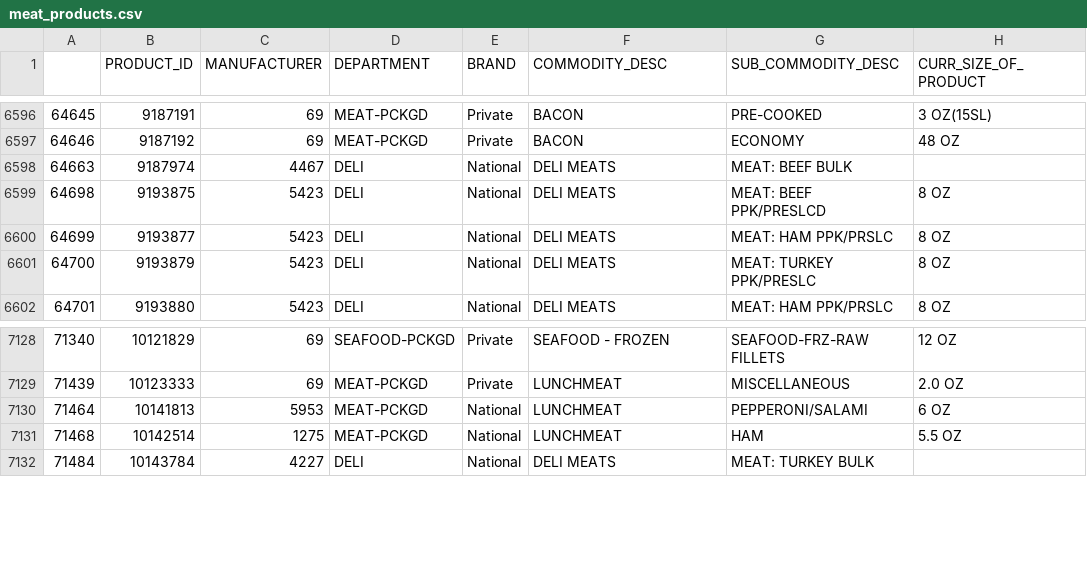
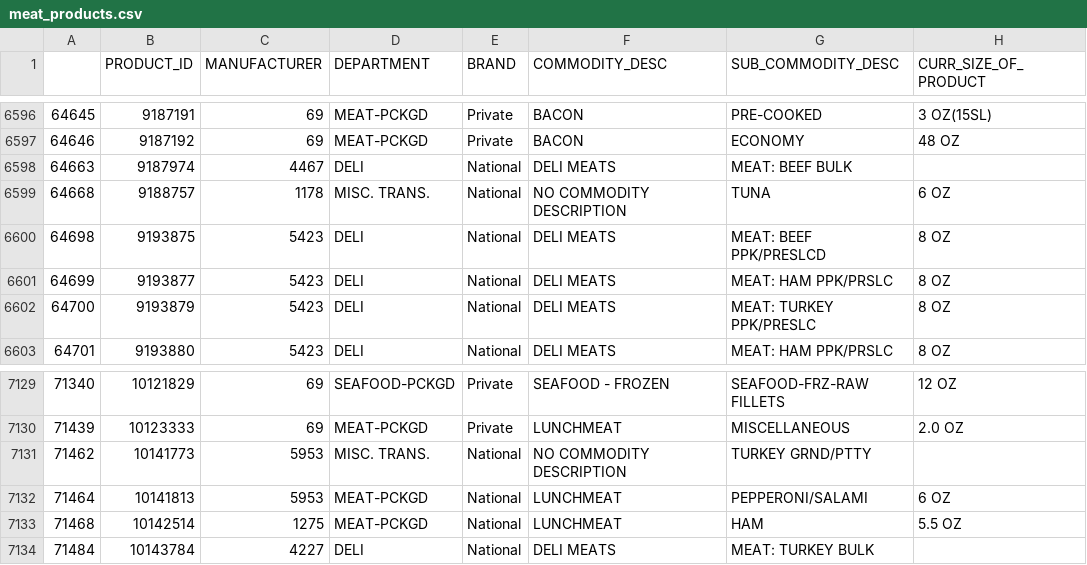
Before and after one commit to BenjaminEngelman/ADA-Project, a CSV file: data/meat_products.csv, drawn as a sheet; only a part is shown, gaps mark what is left out.

```diff
--- a/data/meat_products.csv
+++ b/data/meat_products.csv
@@ -6598,2 +6598,3 @@
 64663,9187974,4467,DELI,National,DELI MEATS,MEAT: BEEF BULK,
+64668,9188757,1178,MISC. TRANS.,National,NO COMMODITY DESCRIPTION,TUNA,6 OZ
 64698,9193875,5423,DELI,National,DELI MEATS,MEAT: BEEF PPK/PRESLCD,8 OZ
@@ -7129,2 +7130,3 @@
 71439,10123333,69,MEAT-PCKGD,Private,LUNCHMEAT,MISCELLANEOUS,2.0 OZ
+71462,10141773,5953,MISC. TRANS.,National,NO COMMODITY DESCRIPTION,TURKEY GRND/PTTY,
 71464,10141813,5953,MEAT-PCKGD,National,LUNCHMEAT,PEPPERONI/SALAMI,6 OZ
```
Also changed, not shown: 14 other files.
